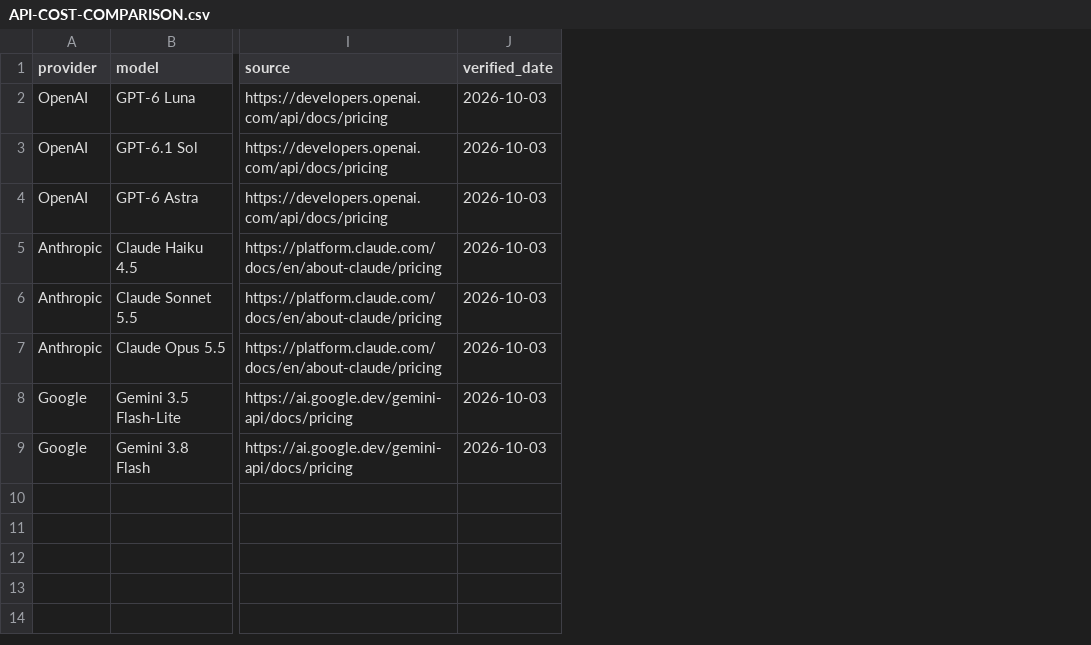
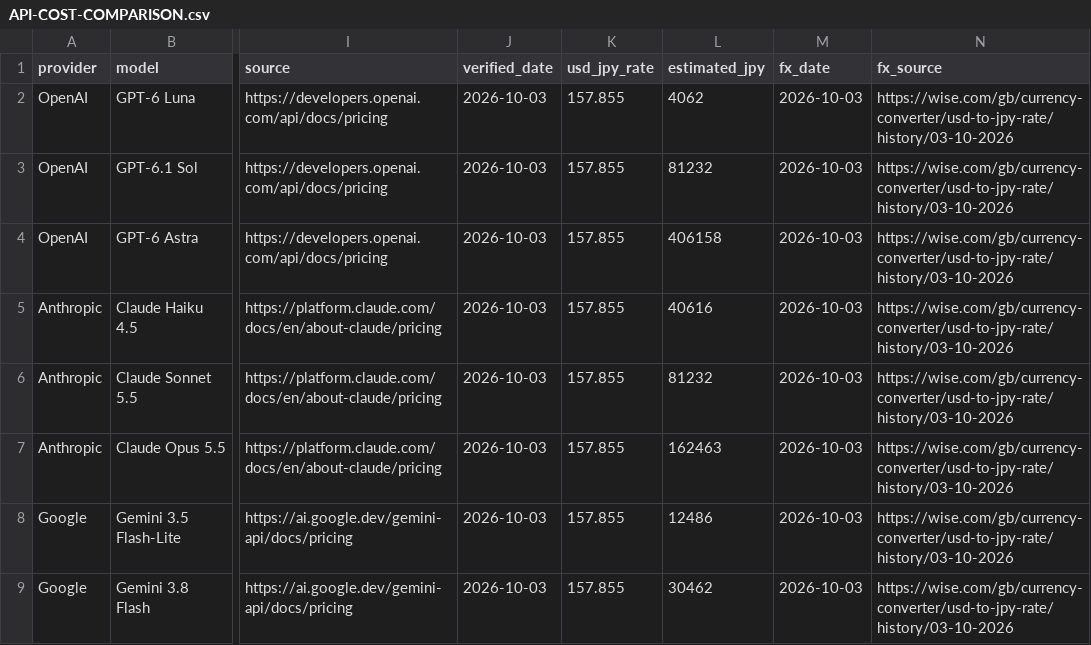
Before and after one commit to SSsan-00/mononoke-autoplay, a CSV file: verification/API-COST-COMPARISON.csv, drawn as a sheet; only a part is shown, gaps mark what is left out; the diff names each change by its address in the sheet, - before the commit and + after, or states it on an @@ line.

Commit message:
Add dated USD JPY conversions to cost comparison

```diff
--- a/verification/API-COST-COMPARISON.csv
+++ b/verification/API-COST-COMPARISON.csv
+column K (usd_jpy_rate), rows 2-9: all 157.855
+column L (estimated_jpy), rows 2-9: 4062 | 81232 | 406158 | 40616 | 81232 | 162463 | 12486 | 30462
+column M (fx_date), rows 2-9: all 2026-10-03
+column N (fx_source), rows 2-9: all https://wise.com/gb/currency-converter/usd-to-jpy-rate/history/03-10-2026
```
Also changed, not shown: 1 other file.
